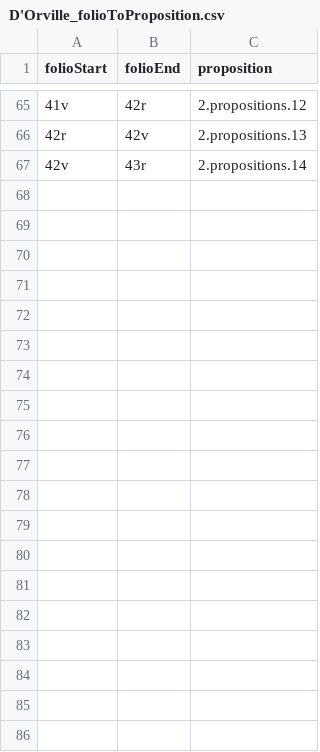
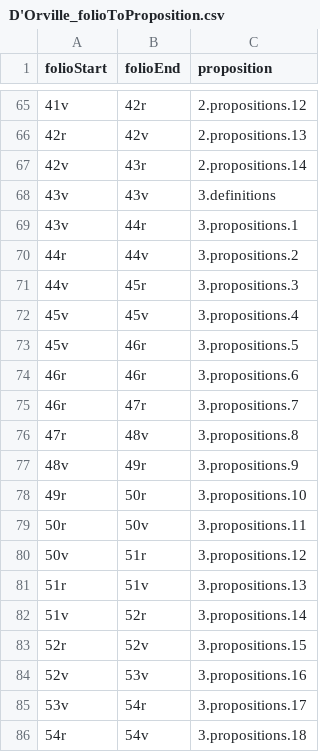
Before and after one commit to HCMID/schemata, a CSV file: D'Orville_folioToProposition.csv, drawn as a sheet; only a part is shown, gaps mark what is left out; the diff covers the shown part only.

Commit message:
Update D'Orville_folioToProposition.csv

```diff
--- a/D'Orville_folioToProposition.csv
+++ b/D'Orville_folioToProposition.csv
@@ -67 +67,20 @@ folioStart,folioEnd,proposition
 42v,43r,2.propositions.14
+43v,43v,3.definitions
+43v,44r,3.propositions.1
+44r,44v,3.propositions.2
+44v,45r,3.propositions.3
+45v,45v,3.propositions.4
+45v,46r,3.propositions.5
+46r,46r,3.propositions.6
+46r,47r,3.propositions.7
+47r,48v,3.propositions.8
+48v,49r,3.propositions.9
+49r,50r,3.propositions.10
+50r,50v,3.propositions.11
+50v,51r,3.propositions.12
+51r,51v,3.propositions.13
+51v,52r,3.propositions.14
+52r,52v,3.propositions.15
+52v,53v,3.propositions.16
+53v,54r,3.propositions.17
+54r,54v,3.propositions.18
```
Also changed, not shown: 36 added rows elsewhere in this file.
